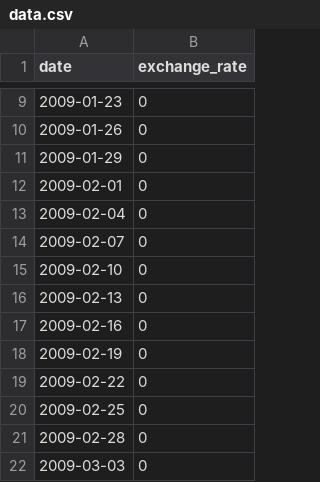
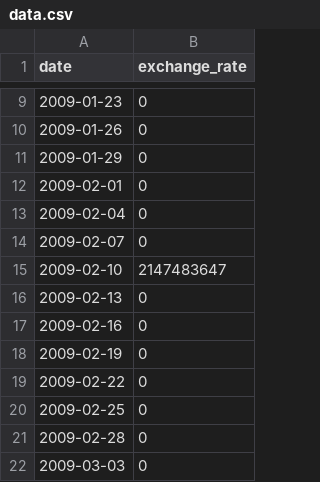
Before and after one commit to abdelkarimhajji/CPP_MODULE_09_42, a CSV file: ex00/data.csv, drawn as a sheet; only a part is shown, gaps mark what is left out.

```diff
--- a/ex00/data.csv
+++ b/ex00/data.csv
@@ -14,3 +14,3 @@ date,exchange_rate
 2009-02-07,0
-2009-02-10,0
+2009-02-10,2147483647
 2009-02-13,0
```
Also changed, not shown: 2 other files.
